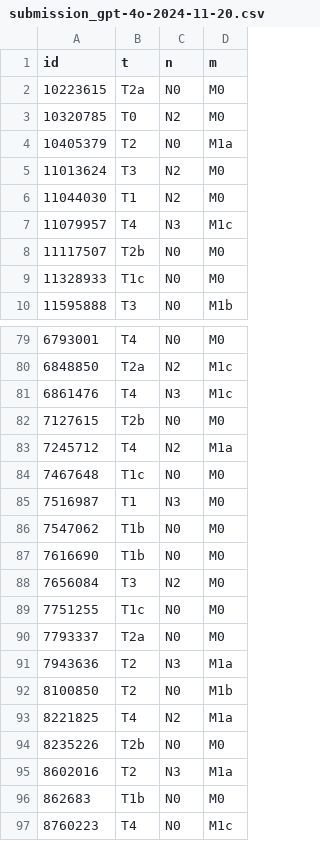
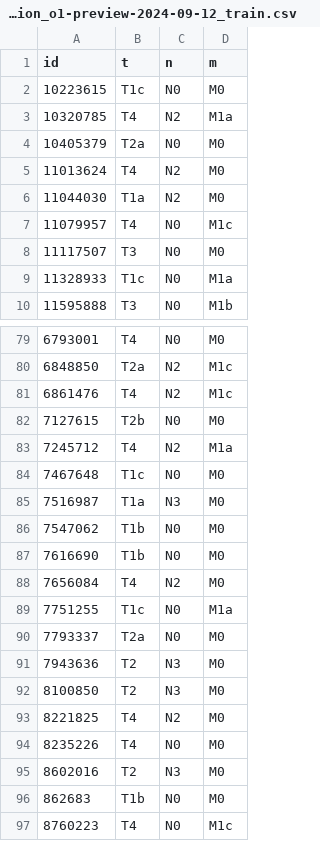
Before and after one commit to ai-radiol-ou/radnlp2024, a CSV file: model_outputs/submission_o1-preview-2024-09-12_train.csv (was submission_gpt-4o-2024-11-20.csv), drawn as a sheet; only a part is shown, gaps mark what is left out; the diff covers the shown part only.

```diff
--- a/submission_gpt-4o-2024-11-20.csv
+++ b/model_outputs/submission_o1-preview-2024-09-12_train.csv
@@ -1,10 +1,10 @@
 id,t,n,m
-10223615,T2a,N0,M0
-10320785,T0,N2,M0
-10405379,T2,N0,M1a
-11013624,T3,N2,M0
-11044030,T1,N2,M0
-11079957,T4,N3,M1c
-11117507,T2b,N0,M0
-11328933,T1c,N0,M0
+10223615,T1c,N0,M0
+10320785,T4,N2,M1a
+10405379,T2a,N0,M0
+11013624,T4,N2,M0
+11044030,T1a,N2,M0
+11079957,T4,N0,M1c
+11117507,T3,N0,M0
+11328933,T1c,N0,M1a
 11595888,T3,N0,M1b
@@ -80,3 +80,3 @@ id,t,n,m
 6848850,T2a,N2,M1c
-6861476,T4,N3,M1c
+6861476,T4,N2,M1c
 7127615,T2b,N0,M0
@@ -84,13 +84,13 @@ id,t,n,m
 7467648,T1c,N0,M0
-7516987,T1,N3,M0
+7516987,T1a,N3,M0
 7547062,T1b,N0,M0
 7616690,T1b,N0,M0
-7656084,T3,N2,M0
-7751255,T1c,N0,M0
+7656084,T4,N2,M0
+7751255,T1c,N0,M1a
 7793337,T2a,N0,M0
-7943636,T2,N3,M1a
-8100850,T2,N0,M1b
-8221825,T4,N2,M1a
-8235226,T2b,N0,M0
-8602016,T2,N3,M1a
+7943636,T2,N3,M0
+8100850,T2,N3,M0
+8221825,T4,N2,M0
+8235226,T4,N0,M0
+8602016,T2,N3,M0
 862683,T1b,N0,M0
```
Also changed, not shown: 34 edited cells elsewhere in this file, 23 other files.
